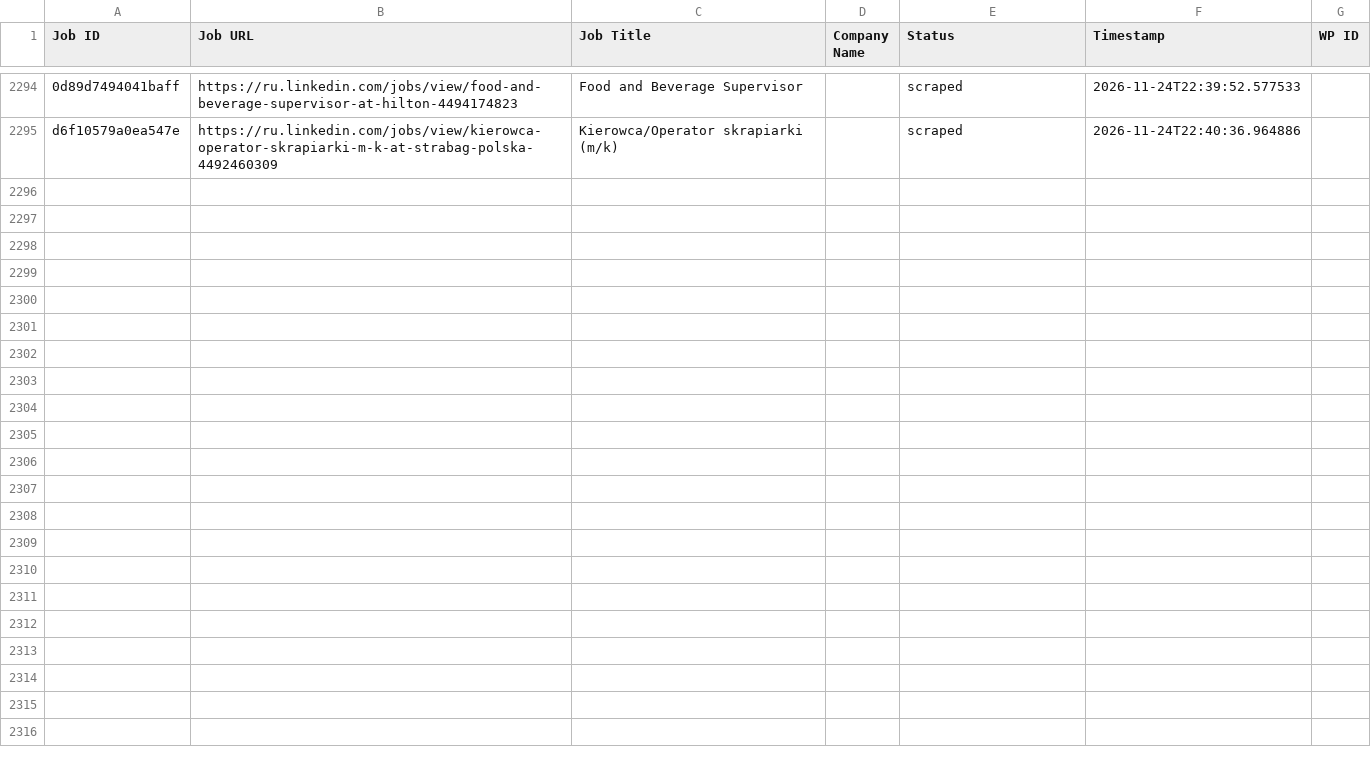
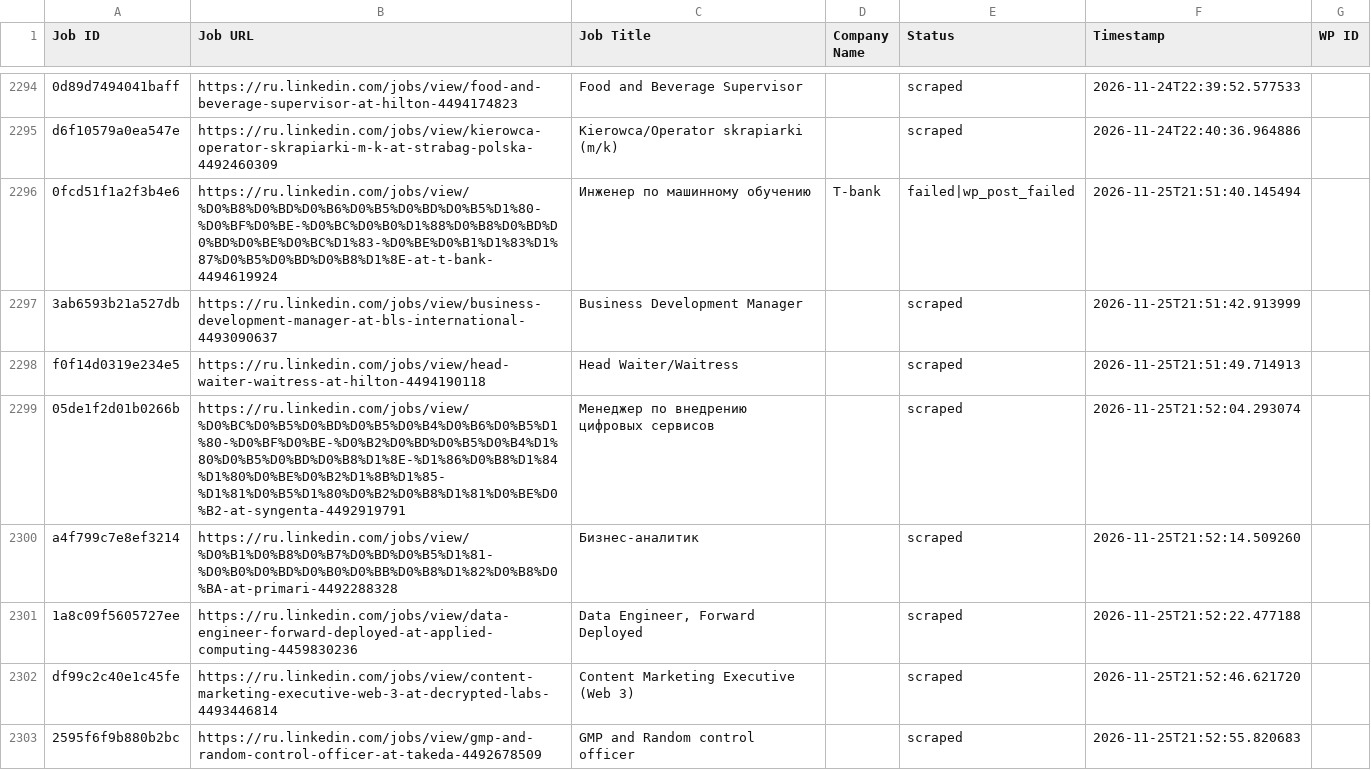
Before and after one commit to vindoky/ru, a CSV file: processed_jobs.csv, drawn as a sheet; only a part is shown, gaps mark what is left out; the diff covers the shown part only; the diff names each change by its address in the sheet, - before the commit and + after, or states it on an @@ line.

```diff
--- a/processed_jobs.csv
+++ b/processed_jobs.csv
+row 2296: 0fcd51f1a2f3b4e6 | https://ru.linkedin.com/jobs/view/%D0%B8%D0%BD%D0%B6%D0%B5%D0%BD%D0%B5%D1%80-%D0%BF%D0%BE-%D0%BC%D0%B0%D1%88%D0%B8%D0%BD%D0%BD%D0%BE%D0%BC%D1%83-%D0%BE%D0%B1%D1%83%D1%87%D0%B5%D0%BD%D0%B8%D1%8E-at-t-bank-4494619924 | Инженер по машинному обучению | T-bank | failed|wp_post_failed | 2026-11-25T21:51:40.145494
+row 2297: 3ab6593b21a527db | https://ru.linkedin.com/jobs/view/business-development-manager-at-bls-international-4493090637 | Business Development Manager |  | scraped | 2026-11-25T21:51:42.913999
+row 2298: f0f14d0319e234e5 | https://ru.linkedin.com/jobs/view/head-waiter-waitress-at-hilton-4494190118 | Head Waiter/Waitress |  | scraped | 2026-11-25T21:51:49.714913
+row 2299: 05de1f2d01b0266b | https://ru.linkedin.com/jobs/view/%D0%BC%D0%B5%D0%BD%D0%B5%D0%B4%D0%B6%D0%B5%D1%80-%D0%BF%D0%BE-%D0%B2%D0%BD%D0%B5%D0%B4%D1%80%D0%B5%D0%BD%D0%B8%D1%8E-%D1%86%D0%B8%D1%84%D1%80%D0%BE%D0%B2%D1%8B%D1%85-%D1%81%D0%B5%D1%80%D0%B2%D0%B8%D1%81%D0%BE%D0%B2-at-syngenta-4492919791 | Менеджер по внедрению цифровых сервисов |  | scraped | 2026-11-25T21:52:04.293074
+row 2300: a4f799c7e8ef3214 | https://ru.linkedin.com/jobs/view/%D0%B1%D0%B8%D0%B7%D0%BD%D0%B5%D1%81-%D0%B0%D0%BD%D0%B0%D0%BB%D0%B8%D1%82%D0%B8%D0%BA-at-primari-4492288328 | Бизнес-аналитик |  | scraped | 2026-11-25T21:52:14.509260
+row 2301: 1a8c09f5605727ee | https://ru.linkedin.com/jobs/view/data-engineer-forward-deployed-at-applied-computing-4459830236 | Data Engineer, Forward Deployed |  | scraped | 2026-11-25T21:52:22.477188
+row 2302: df99c2c40e1c45fe | https://ru.linkedin.com/jobs/view/content-marketing-executive-web-3-at-decrypted-labs-4493446814 | Content Marketing Executive (Web 3) |  | scraped | 2026-11-25T21:52:46.621720
+row 2303: 2595f6f9b880b2bc | https://ru.linkedin.com/jobs/view/gmp-and-random-control-officer-at-takeda-4492678509 | GMP and Random control officer |  | scraped | 2026-11-25T21:52:55.820683
```
Also changed, not shown: 8 added rows elsewhere in this file.
